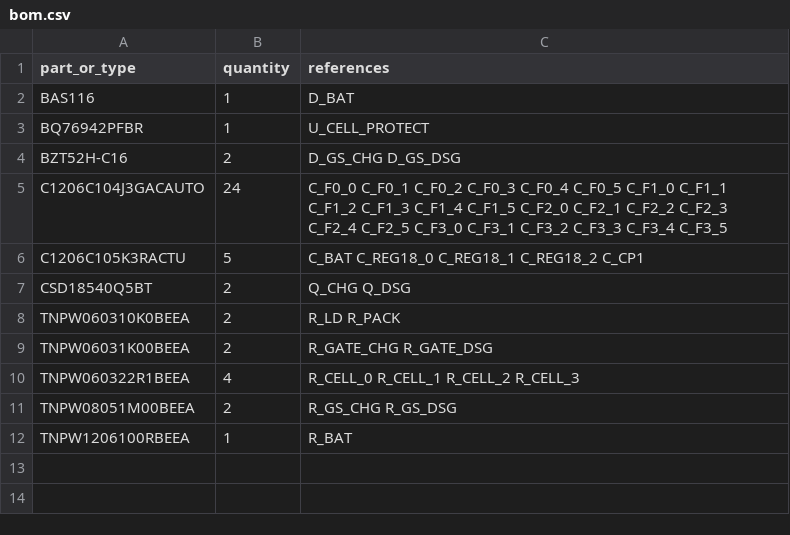
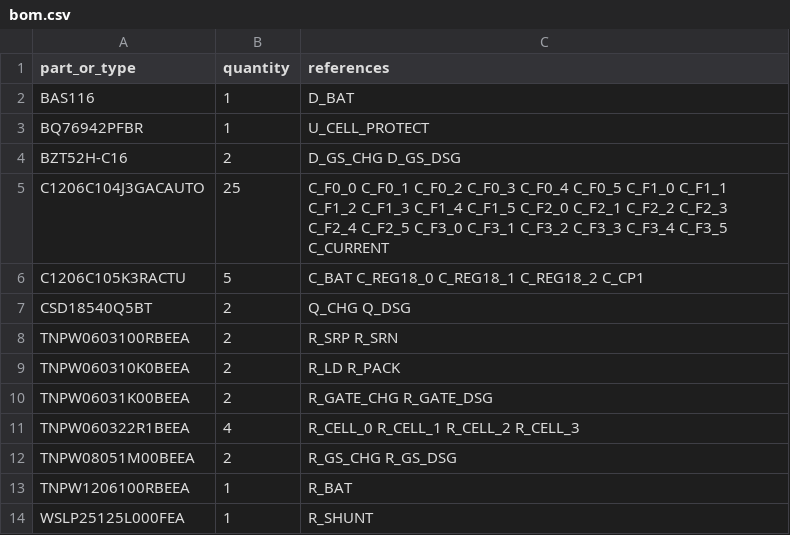
Before and after one commit to meganetaaan/stack-chan-mujoco, a CSV file: schematics/power/battery_protection_integration_candidate_v1/bom.csv, drawn as a sheet.

```diff
--- a/schematics/power/battery_protection_integration_candidate_v1/bom.csv
+++ b/schematics/power/battery_protection_integration_candidate_v1/bom.csv
@@ -4,5 +4,6 @@ BQ76942PFBR,1,U_CELL_PROTECT
 BZT52H-C16,2,D_GS_CHG D_GS_DSG
-C1206C104J3GACAUTO,24,C_F0_0 C_F0_1 C_F0_2 C_F0_3 C_F0_4 C_F0_5 C_F1_0 C_F1_1 C_F1_2 C_F1_3 C_F1_4 C_F1_5 C_F2_0 C_F2_1 C_F2_2 C_F2_3 C_F2_4 C_F2_5 C_F3_0 C_F3_1 C_F3_2 C_F3_3 C_F3_4 C_F3_5
+C1206C104J3GACAUTO,25,C_F0_0 C_F0_1 C_F0_2 C_F0_3 C_F0_4 C_F0_5 C_F1_0 C_F1_1 C_F1_2 C_F1_3 C_F1_4 C_F1_5 C_F2_0 C_F2_1 C_F2_2 C_F2_3 C_F2_4 C_F2_5 C_F3_0 C_F3_1 C_F3_2 C_F3_3 C_F3_4 C_F3_5 C_CURRENT
 C1206C105K3RACTU,5,C_BAT C_REG18_0 C_REG18_1 C_REG18_2 C_CP1
 CSD18540Q5BT,2,Q_CHG Q_DSG
+TNPW0603100RBEEA,2,R_SRP R_SRN
 TNPW060310K0BEEA,2,R_LD R_PACK
@@ -12 +13,2 @@ TNPW08051M00BEEA,2,R_GS_CHG R_GS_DSG
 TNPW1206100RBEEA,1,R_BAT
+WSLP25125L000FEA,1,R_SHUNT
```
Also changed, not shown: schematics/power/battery_protection_integration_candidate_v1/connections.csv, 4 other files.
